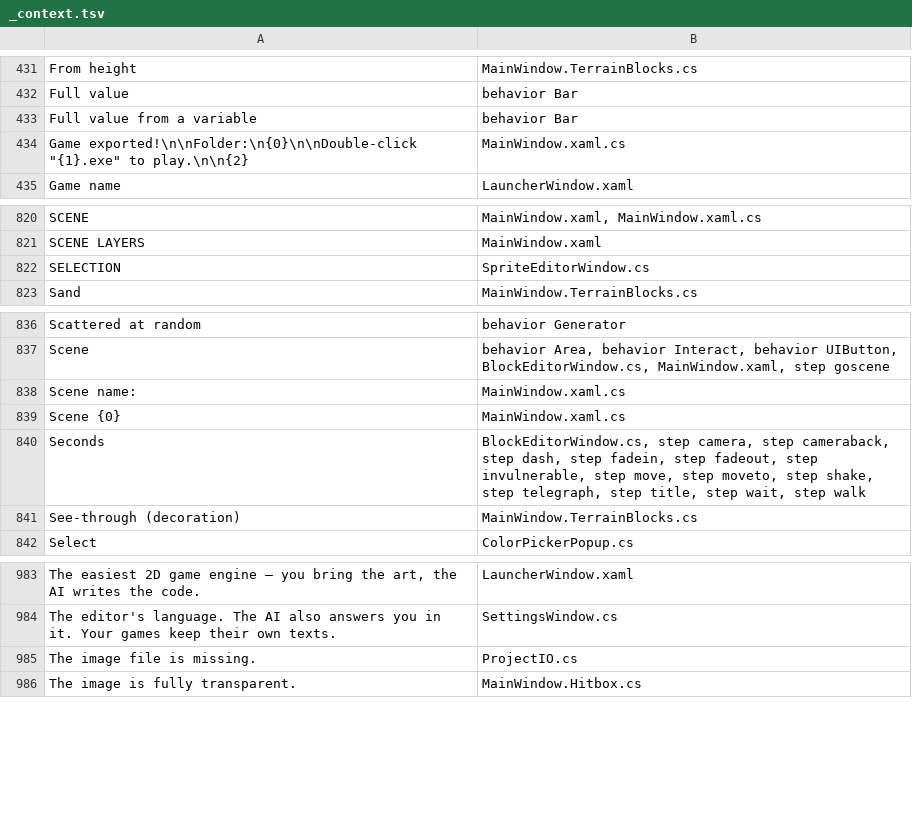
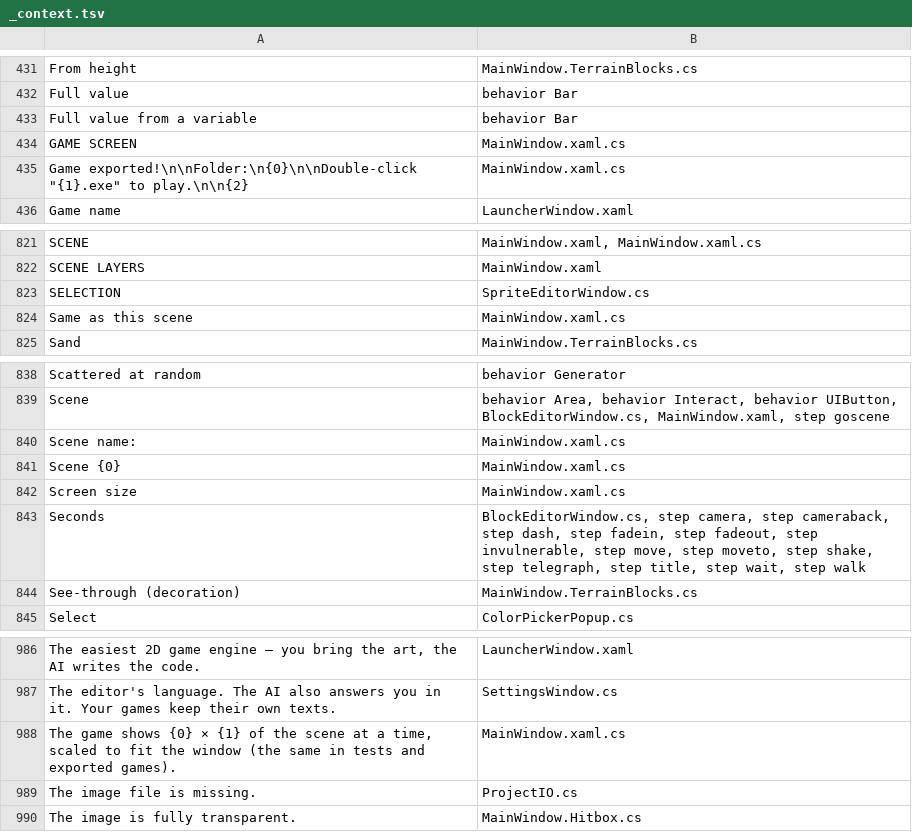
Before and after one commit to tarl3s/EasyEngine, a TSV file: Lang/_context.tsv, drawn as a sheet; only a part is shown, gaps mark what is left out; the diff names each change by its address in the sheet, - before the commit and + after, or states it on an @@ line.

```diff
--- a/Lang/_context.tsv
+++ b/Lang/_context.tsv
+row 434: GAME SCREEN | MainWindow.xaml.cs
+row 824: Same as this scene | MainWindow.xaml.cs
+row 842: Screen size | MainWindow.xaml.cs
+row 988: The game shows {0} × {1} of the scene at a time, scaled to fit the window (the same in tests and exported games). | MainWindow.xaml.cs
```
Also changed, not shown: 16 other files.
